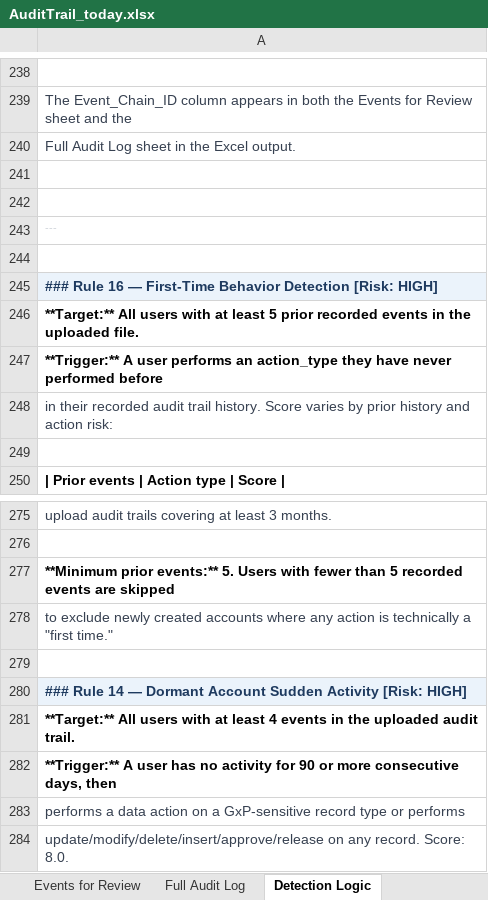
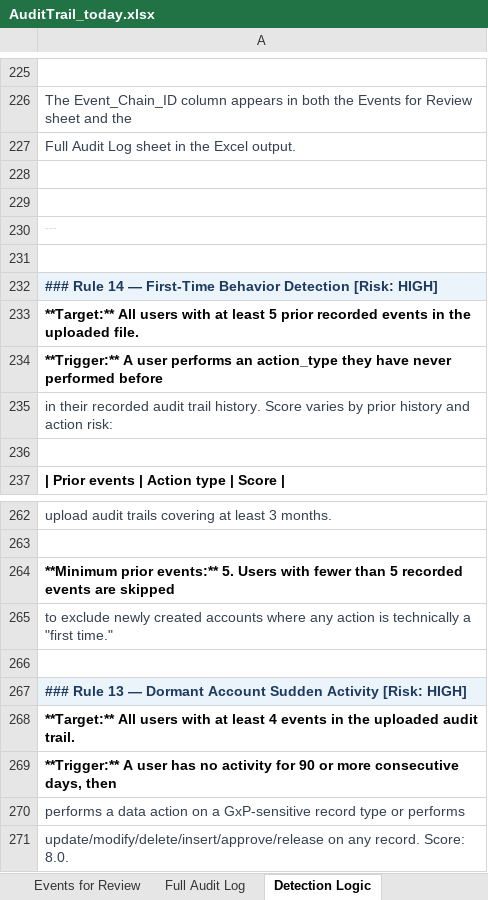
Before and after one commit to shanramani/Traceability-Architect, an Excel workbook: AuditTrail_today.xlsx, sheet Detection Logic, drawn as a sheet; only a part is shown, gaps mark what is left out; values as stored, in another font and other column widths than the file's, no borders; addresses are those after the commit; the diff covers the shown part only; the diff names each change by its address in the sheet, - before the commit and + after, or states it on an @@ line.

```diff
--- a/AuditTrail_today.xlsx (sheet Detection Logic)
+++ b/AuditTrail_today.xlsx (sheet Detection Logic)
-A232: ### Rule 16 — First-Time…
+A232: ### Rule 14 — First-Time…
-A267: ### Rule 14 — Dormant…
+A267: ### Rule 13 — Dormant…
```
Also changed, not shown: 4 added rows, 19 removed rows, 37 edited cells and cell formats elsewhere in this sheet, sheet Summary, sheet Full Audit Log.
